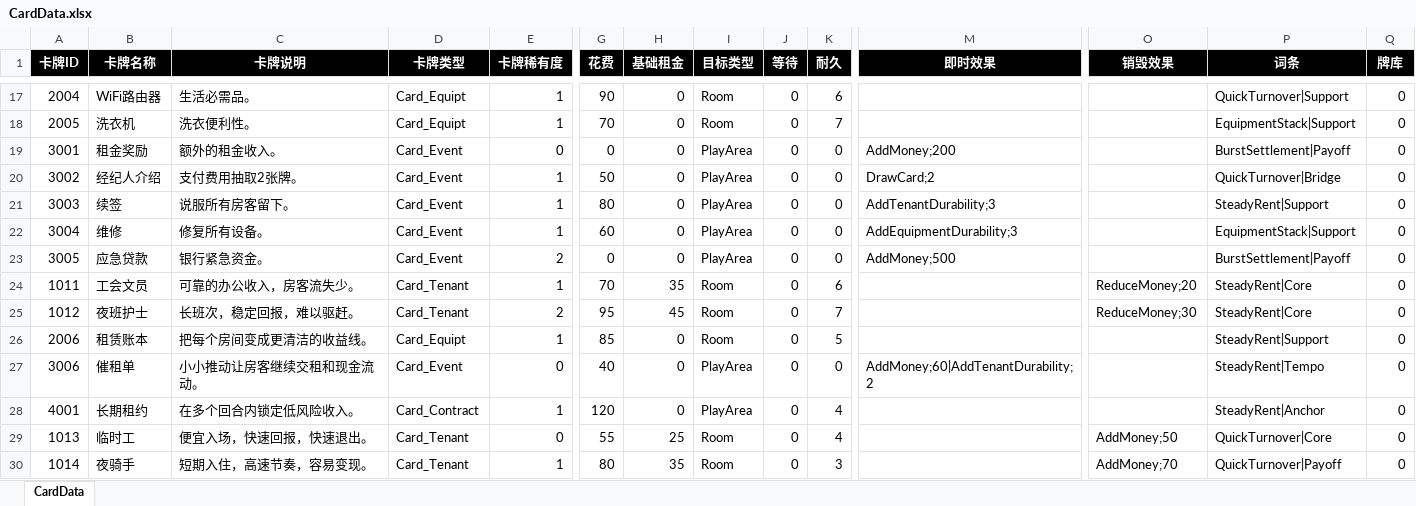
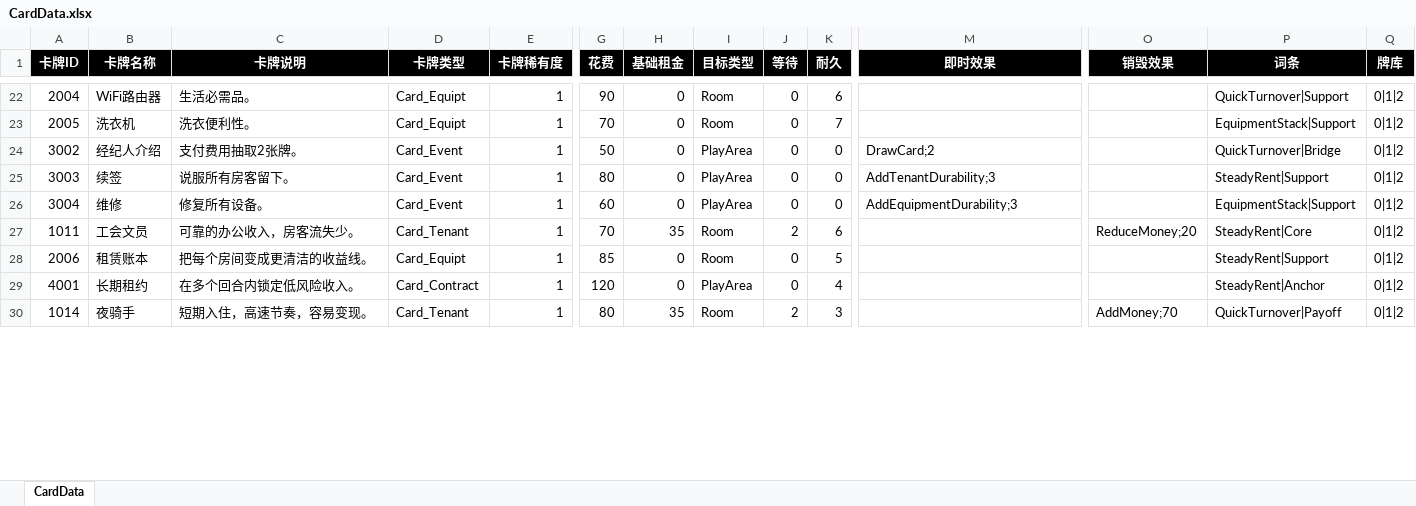
Before and after one commit to DJackyB/Project_Rent, an Excel workbook: Assets/_Assets/Data/Excel/CardData.xlsx, sheet CardData, drawn as a sheet; only a part is shown, gaps mark what is left out; values as stored, in another font and other column widths than the file's, no borders; removed rows and columns are numbered as before the commit, all else as after; rows hold the shown columns only; the diff covers the shown part only; the diff names each change by its address in the sheet, - before the commit and + after, or states it on an @@ line.

```diff
--- a/Assets/_Assets/Data/Excel/CardData.xlsx (sheet CardData)
+++ b/Assets/_Assets/Data/Excel/CardData.xlsx (sheet CardData)
-Q22:Q23 (牌库): 0
+Q22:Q23 (牌库): 0|1|2
-row 19: 3001 | 租金奖励 | 额外的租金收入。 | Card_Event | 0 | 0 | 0 | PlayArea | 0 | 0 | AddMoney;200 |  | BurstSettlement|Payoff | 0
-Q24:Q26 (牌库): 0
+Q24:Q26 (牌库): 0|1|2
-row 23: 3005 | 应急贷款 | 银行紧急资金。 | Card_Event | 2 | 0 | 0 | PlayArea | 0 | 0 | AddMoney;500 |  | BurstSettlement|Payoff | 0
-J27 (等待): 0
+J27 (等待): 2
-Q27 (牌库): 0
+Q27 (牌库): 0|1|2
-row 25: 1012 | 夜班护士 | 长班次，稳定回报，难以驱赶。 | Card_Tenant | 2 | 95 | 45 | Room | 0 | 7 |  | ReduceMoney;30 | SteadyRent|Core | 0
-Q28 (牌库): 0
+Q28 (牌库): 0|1|2
-row 27: 3006 | 催租单 | 小小推动让房客继续交租和现金流动。 | Card_Event | 0 | 40 | 0 | PlayArea | 0 | 0 | AddMoney;60|AddTenantDurability;2 |  | SteadyRent|Tempo | 0
-Q29 (牌库): 0
+Q29 (牌库): 0|1|2
-row 29: 1013 | 临时工 | 便宜入场，快速回报，快速退出。 | Card_Tenant | 0 | 55 | 25 | Room | 0 | 4 |  | AddMoney;50 | QuickTurnover|Core | 0
-J30 (等待): 0
+J30 (等待): 2
-Q30 (牌库): 0
+Q30 (牌库): 0|1|2
```
Also changed, not shown: 22 added rows, 17 removed rows and 26 edited cells elsewhere in this sheet, 29 other files.
